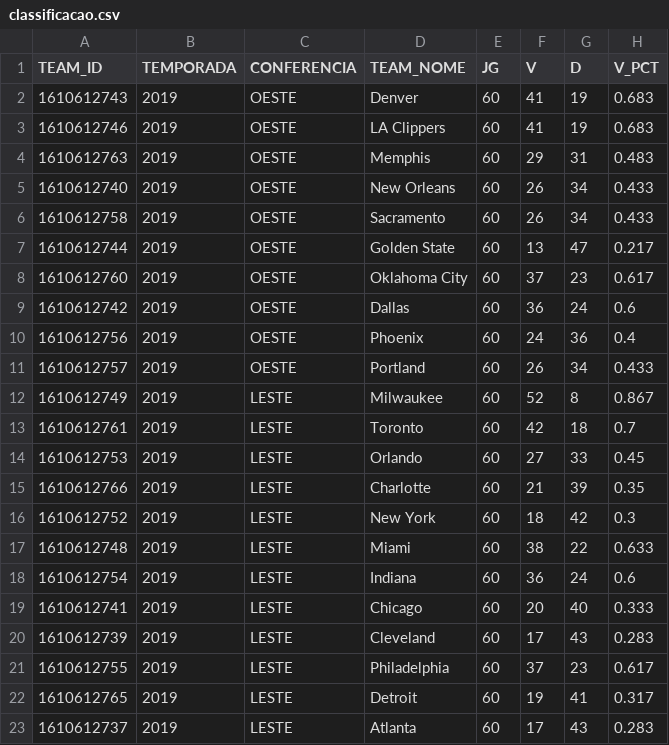
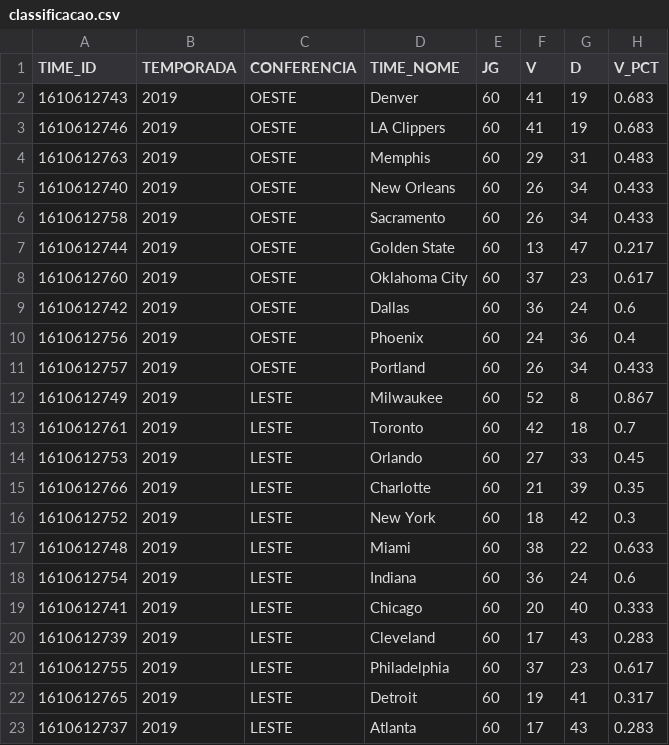
Before and after one commit to joaofmds/projetoModulo3_NBA, a CSV file: csv/classificacao.csv, drawn as a sheet.

Commit message:
remodelando e  populando as tabelas jogos, times, classificacao, jogadores e detalhes_jogos

```diff
--- a/csv/classificacao.csv
+++ b/csv/classificacao.csv
@@ -1,2 +1,2 @@
-TEAM_ID;TEMPORADA;CONFERENCIA;TEAM_NOME;JG;V;D;V_PCT
+TIME_ID;TEMPORADA;CONFERENCIA;TIME_NOME;JG;V;D;V_PCT
 1610612743;2019;OESTE;Denver;60;41;19;0.683
```
Also changed, not shown: csv/jogadores.csv, csv/jogos.csv, 10 other files.
